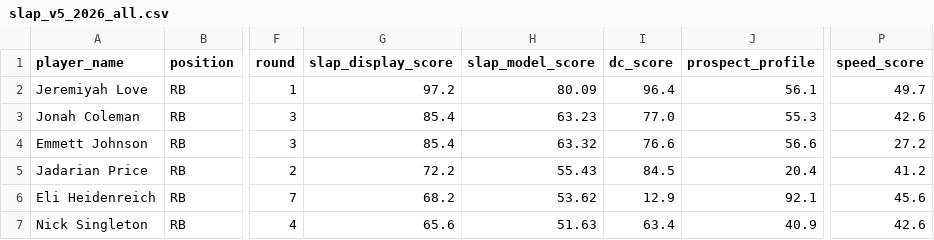
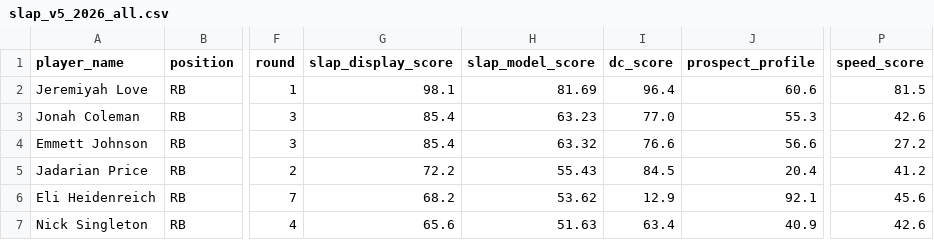
Before and after one commit to LavacheBeadsman/SlapModelV3, a CSV file: output/slap_v5_2026_all.csv, drawn as a sheet; only a part is shown, gaps mark what is left out; the diff names each change by its address in the sheet, - before the commit and + after, or states it on an @@ line.

```diff
--- a/output/slap_v5_2026_all.csv
+++ b/output/slap_v5_2026_all.csv
-G2 (slap_display_score): 97.2
+G2 (slap_display_score): 98.1
-H2 (slap_model_score): 80.09
+H2 (slap_model_score): 81.69
-J2 (prospect_profile): 56.1
+J2 (prospect_profile): 60.6
-P2 (speed_score): 49.7
+P2 (speed_score): 81.5
```
Also changed, not shown: output/slap_v5_master_database.csv, output/slap_v5_rb.csv, 2 other files.
